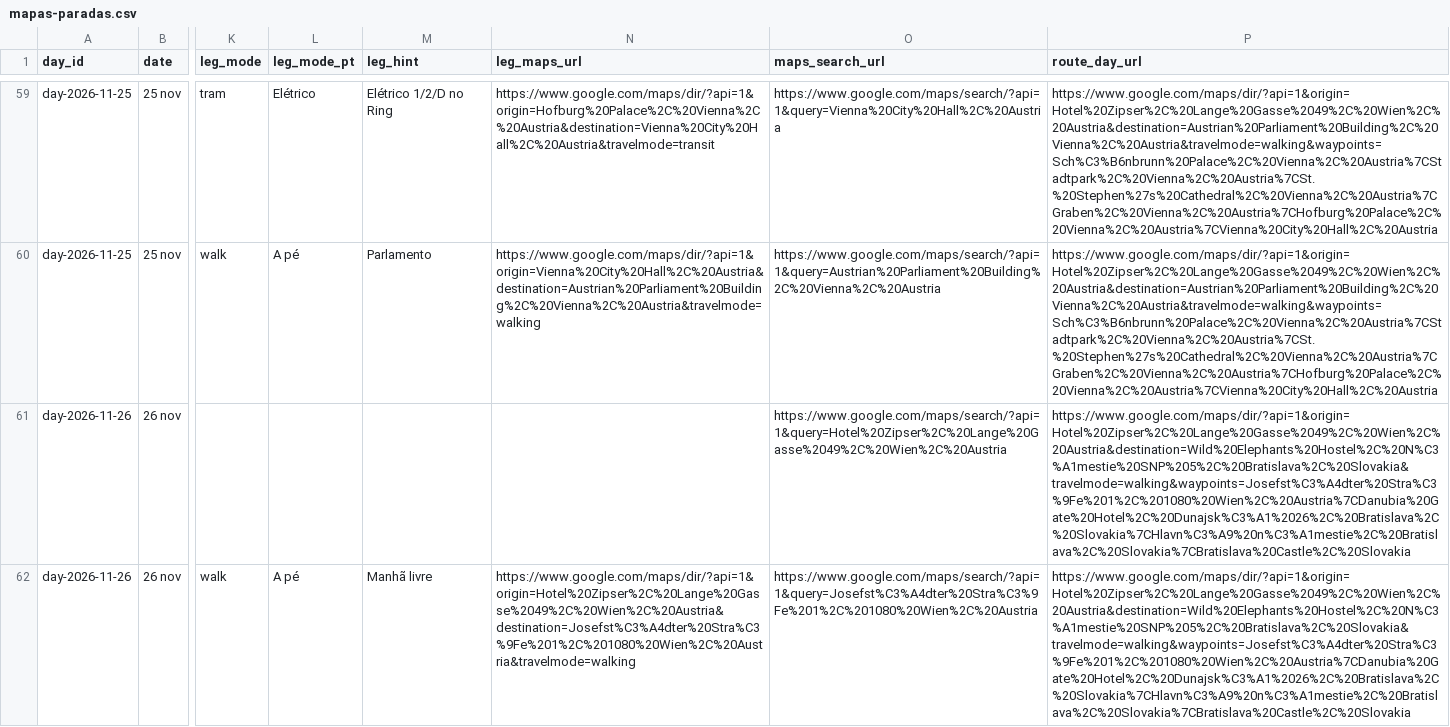
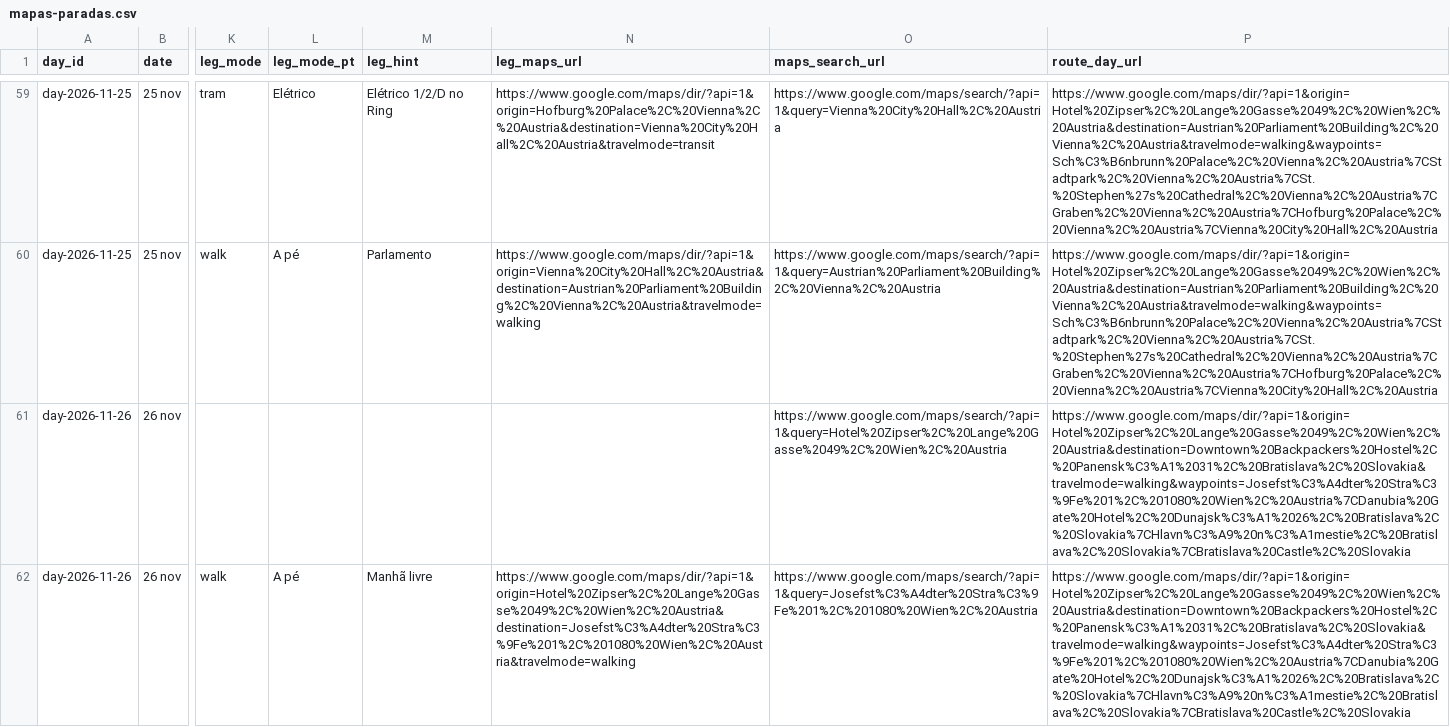
Before and after one commit to bielAmaral/trip-europe, a CSV file: data/mapas-paradas.csv, drawn as a sheet; only a part is shown, gaps mark what is left out; the diff covers the shown part only; the diff names each change by its address in the sheet, - before the commit and + after, or states it on an @@ line.

```diff
--- a/data/mapas-paradas.csv
+++ b/data/mapas-paradas.csv
-P61:P62 (route_day_url): https://www.google.com/maps/dir/?api=1&origin=Hotel%20Zipser%2C%20Lange%20Gasse%2049%2C%20Wien%2C%20Austria&destination=Wild%20Elephants%20Hostel%2C%20N%C3%A1mestie%20SNP%205%2C%20Bratislava%2C%20Slovakia&travelmode=walking&waypoints=Josefst%C3%A4dter%20Stra%C3%9Fe%201%2C%201080%20Wien%2C%20Austria%7CDanubia%20Gate%20Hotel%2C%20Dunajsk%C3%A1%2026%2C%20Bratislava%2C%20Slovakia%7CHlavn%C3%A9%20n%C3%A1mestie%2C%20Bratislava%2C%20Slovakia%7CBratislava%20Castle%2C%20Slovakia
+P61:P62 (route_day_url): https://www.google.com/maps/dir/?api=1&origin=Hotel%20Zipser%2C%20Lange%20Gasse%2049%2C%20Wien%2C%20Austria&destination=Downtown%20Backpackers%20Hostel%2C%20Panensk%C3%A1%2031%2C%20Bratislava%2C%20Slovakia&travelmode=walking&waypoints=Josefst%C3%A4dter%20Stra%C3%9Fe%201%2C%201080%20Wien%2C%20Austria%7CDanubia%20Gate%20Hotel%2C%20Dunajsk%C3%A1%2026%2C%20Bratislava%2C%20Slovakia%7CHlavn%C3%A9%20n%C3%A1mestie%2C%20Bratislava%2C%20Slovakia%7CBratislava%20Castle%2C%20Slovakia
```
Also changed, not shown: 80 edited cells elsewhere in this file, data/mapas-my-maps.csv, 13 other files.
